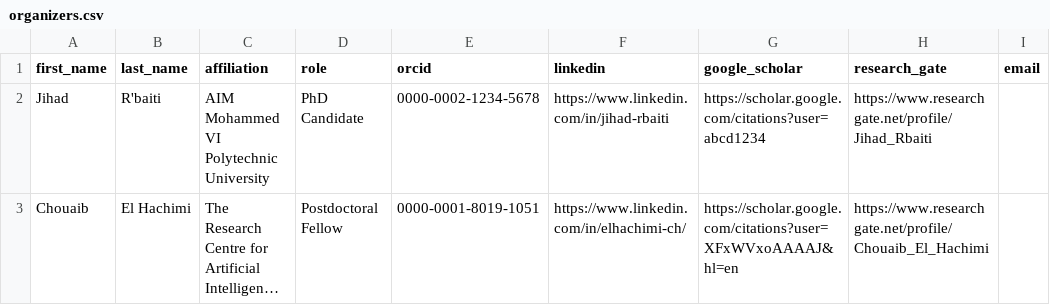
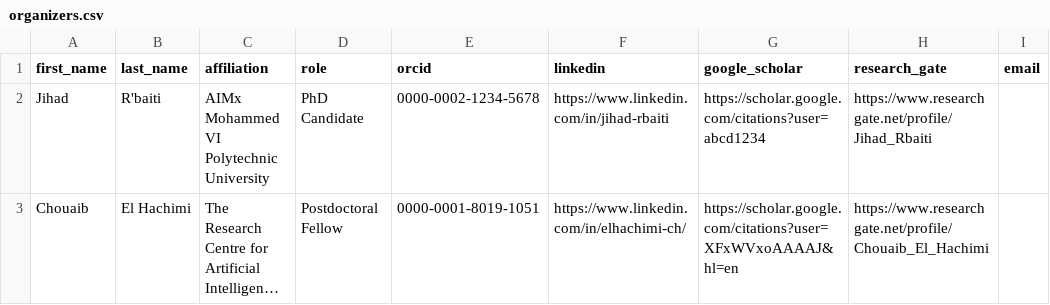
Before and after one commit to jihadrbaiti/TariQA__shared_task, a CSV file: assets/organizers.csv, drawn as a sheet; only a part is shown; long unchanged cells end in …; the diff names each change by its address in the sheet, - before the commit and + after, or states it on an @@ line.

Commit message:
correct affiliation name for Jihad R'baiti in organizers.csv

```diff
--- a/assets/organizers.csv
+++ b/assets/organizers.csv
-C2 (affiliation): AIM Mohammed VI Polytechnic University
+C2 (affiliation): AIMx Mohammed VI Polytechnic University
```
